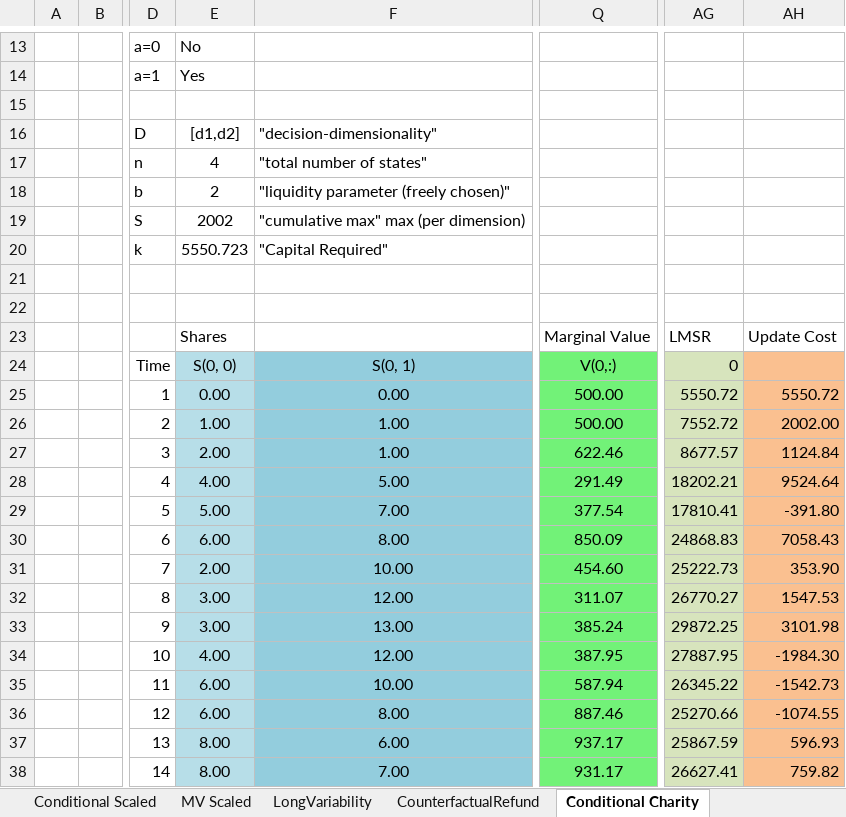
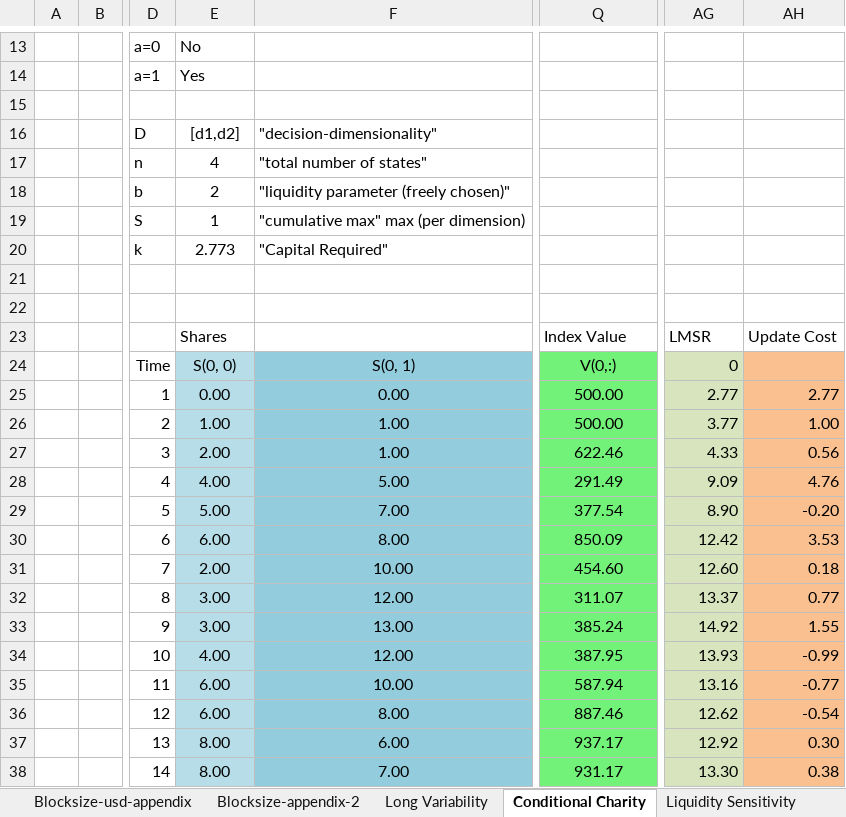
Before and after one commit to psztorc/Truthcoin, an Excel workbook: docs/LogMSR_Demo.xlsx, sheet Conditional Charity, drawn as a sheet; only a part is shown, gaps mark what is left out; values as stored, in another font and other column widths than the file's, no borders; charts and pictures not drawn; the diff covers the shown part only; the diff names each change by its address in the sheet, - before the commit and + after, or states it on an @@ line.

Commit message:
Blocksize tabs
Resync with website

```diff
--- a/docs/LogMSR_Demo.xlsx (sheet Conditional Charity)
+++ b/docs/LogMSR_Demo.xlsx (sheet Conditional Charity)
-sheet tab: LongVariability
+sheet tab: Long Variability
+sheet tab: Blocksize-usd-appendix
+sheet tab: Blocksize-appendix-2
+sheet tab: Liquidity Sensitivity
-E19: 2002
+E19: 1
-E20: 5550.723
+E20: 2.773
-Q23: Marginal Value
+Q23: Index Value
-AG25: 5550.72
+AG25: 2.77
-AH25: 5550.72
+AH25: 2.77
-AG26: 7552.72
+AG26: 3.77
-AH26: 2002.00
+AH26: 1.00
-AG27: 8677.57
+AG27: 4.33
-AH27: 1124.84
+AH27: 0.56
-AG28: 18202.21
+AG28: 9.09
-AH28: 9524.64
+AH28: 4.76
-AG29: 17810.41
+AG29: 8.90
-AH29: -391.80
+AH29: -0.20
-AG30: 24868.83
+AG30: 12.42
-AH30: 7058.43
+AH30: 3.53
-AG31: 25222.73
+AG31: 12.60
-AH31: 353.90
+AH31: 0.18
-AG32: 26770.27
+AG32: 13.37
-AH32: 1547.53
+AH32: 0.77
-AG33: 29872.25
+AG33: 14.92
-AH33: 3101.98
+AH33: 1.55
-AG34: 27887.95
+AG34: 13.93
-AH34: -1984.30
+AH34: -0.99
-AG35: 26345.22
+AG35: 13.16
-AH35: -1542.73
+AH35: -0.77
-AG36: 25270.66
+AG36: 12.62
-AH36: -1074.55
+AH36: -0.54
-AG37: 25867.59
+AG37: 12.92
-AH37: 596.93
+AH37: 0.30
-AG38: 26627.41
+AG38: 13.30
-AH38: 759.82
+AH38: 0.38
```
Also changed, not shown: 26 edited cells and cell formats elsewhere in this sheet, sheet Long Variability, sheet MV Scaled (Explicit), sheet Scaled Claims, sheet Conditional Scaled, sheet Simple Example, sheet Changing b mid-trading, other sheet tabs, formulas that keep their value, hidden cells, charts or pictures.
